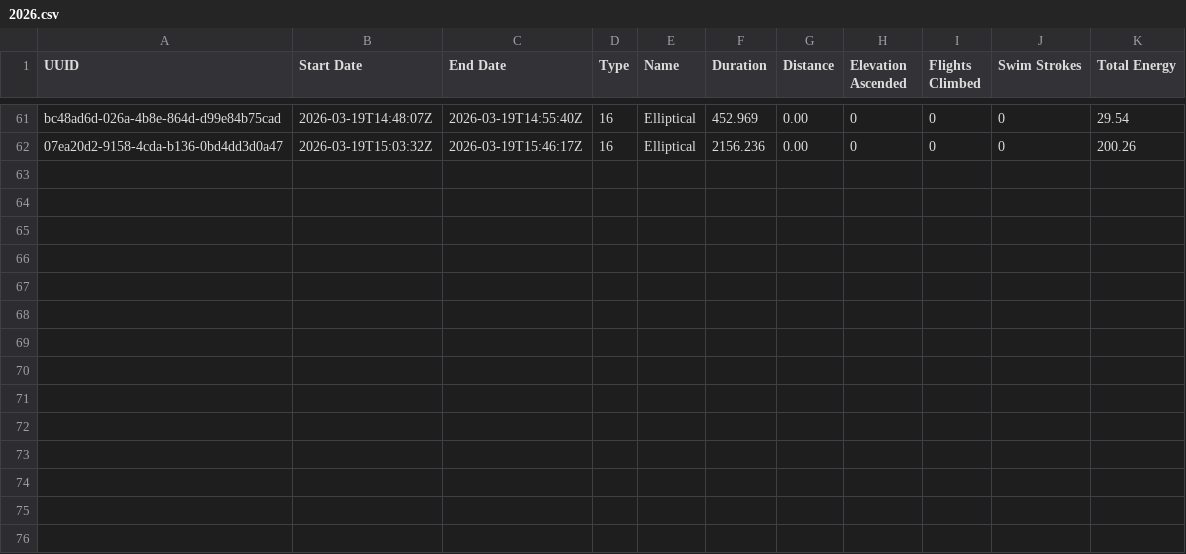
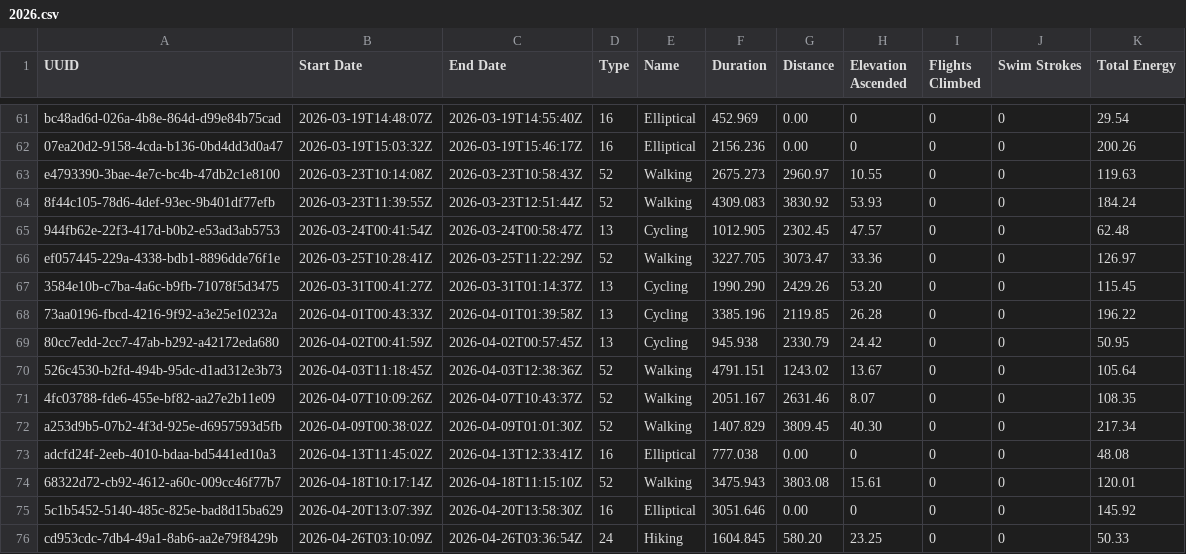
Before and after one commit to Ygria/workouts_page, a CSV file: public/workouts/2026.csv, drawn as a sheet; only a part is shown, gaps mark what is left out.

```diff
--- a/public/workouts/2026.csv
+++ b/public/workouts/2026.csv
@@ -62 +62,15 @@ bc48ad6d-026a-4b8e-864d-d99e84b75cad,2026-03-19T14:48:07Z,2026-03-19T14:55:40Z,1
 07ea20d2-9158-4cda-b136-0bd4dd3d0a47,2026-03-19T15:03:32Z,2026-03-19T15:46:17Z,16,Elliptical,2156.236,0.00,0,0,0,200.26
+e4793390-3bae-4e7c-bc4b-47db2c1e8100,2026-03-23T10:14:08Z,2026-03-23T10:58:43Z,52,Walking,2675.273,2960.97,10.55,0,0,119.63
+8f44c105-78d6-4def-93ec-9b401df77efb,2026-03-23T11:39:55Z,2026-03-23T12:51:44Z,52,Walking,4309.083,3830.92,53.93,0,0,184.24
+944fb62e-22f3-417d-b0b2-e53ad3ab5753,2026-03-24T00:41:54Z,2026-03-24T00:58:47Z,13,Cycling,1012.905,2302.45,47.57,0,0,62.48
+ef057445-229a-4338-bdb1-8896dde76f1e,2026-03-25T10:28:41Z,2026-03-25T11:22:29Z,52,Walking,3227.705,3073.47,33.36,0,0,126.97
+3584e10b-c7ba-4a6c-b9fb-71078f5d3475,2026-03-31T00:41:27Z,2026-03-31T01:14:37Z,13,Cycling,1990.290,2429.26,53.20,0,0,115.45
+73aa0196-fbcd-4216-9f92-a3e25e10232a,2026-04-01T00:43:33Z,2026-04-01T01:39:58Z,13,Cycling,3385.196,2119.85,26.28,0,0,196.22
+80cc7edd-2cc7-47ab-b292-a42172eda680,2026-04-02T00:41:59Z,2026-04-02T00:57:45Z,13,Cycling,945.938,2330.79,24.42,0,0,50.95
+526c4530-b2fd-494b-95dc-d1ad312e3b73,2026-04-03T11:18:45Z,2026-04-03T12:38:36Z,52,Walking,4791.151,1243.02,13.67,0,0,105.64
+4fc03788-fde6-455e-bf82-aa27e2b11e09,2026-04-07T10:09:26Z,2026-04-07T10:43:37Z,52,Walking,2051.167,2631.46,8.07,0,0,108.35
+a253d9b5-07b2-4f3d-925e-d6957593d5fb,2026-04-09T00:38:02Z,2026-04-09T01:01:30Z,52,Walking,1407.829,3809.45,40.30,0,0,217.34
+adcfd24f-2eeb-4010-bdaa-bd5441ed10a3,2026-04-13T11:45:02Z,2026-04-13T12:33:41Z,16,Elliptical,777.038,0.00,0,0,0,48.08
+68322d72-cb92-4612-a60c-009cc46f77b7,2026-04-18T10:17:14Z,2026-04-18T11:15:10Z,52,Walking,3475.943,3803.08,15.61,0,0,120.01
+5c1b5452-5140-485c-825e-bad8d15ba629,2026-04-20T13:07:39Z,2026-04-20T13:58:30Z,16,Elliptical,3051.646,0.00,0,0,0,145.92
+cd953cdc-7db4-49a1-8ab6-aa2e79f8429b,2026-04-26T03:10:09Z,2026-04-26T03:36:54Z,24,Hiking,1604.845,580.20,23.25,0,0,50.33
```
Also changed, not shown: public/activity/2026.csv.
